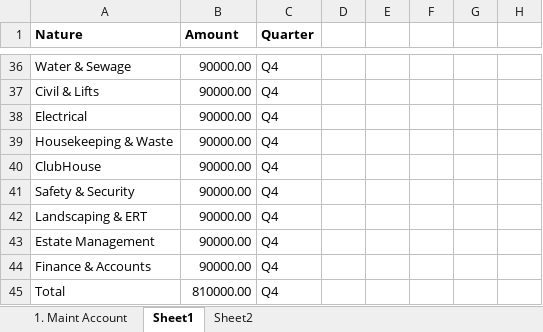
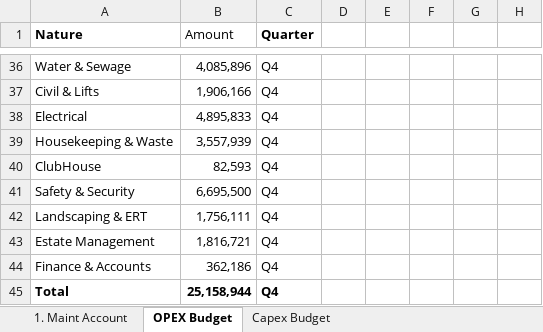
Before and after one commit to NJ-kannadiga/ankya-ca, an Excel workbook: src/assets/BLF-Q3.xlsx, sheet OPEX Budget, drawn as a sheet; only a part is shown, gaps mark what is left out; values as stored, in another font and other column widths than the file's, no borders; the diff covers the shown part only; the diff names each change by its address in the sheet, - before the commit and + after, or states it on an @@ line.

```diff
--- a/src/assets/BLF-Q3.xlsx (sheet OPEX Budget)
+++ b/src/assets/BLF-Q3.xlsx (sheet OPEX Budget)
-sheet tab: Sheet1
+sheet tab: OPEX Budget
-sheet tab: Sheet2
+sheet tab: Capex Budget
-B1 bold: on
+B1 bold: off
-B36 (Amount): 90000.00
+B36 (Amount): 4,085,896
-B37 (Amount): 90000.00
+B37 (Amount): 1,906,166
-B38 (Amount): 90000.00
+B38 (Amount): 4,895,833
-B39 (Amount): 90000.00
+B39 (Amount): 3,557,939
-B40 (Amount): 90000.00
+B40 (Amount): 82,593
-B41 (Amount): 90000.00
+B41 (Amount): 6,695,500
-B42 (Amount): 90000.00
+B42 (Amount): 1,756,111
-B43 (Amount): 90000.00
+B43 (Amount): 1,816,721
-B44 (Amount): 90000.00
+B44 (Amount): 362,186
-A45:C45 bold: off
+A45:C45 bold: on
-B45 (Amount): 810000.00
+B45 (Amount): 25,158,944
```
Also changed, not shown: 23 added rows, 23 removed rows and 18 edited cells elsewhere in this sheet, sheet 1. Maint Account, sheet Capex Budget, formulas that keep their value.
